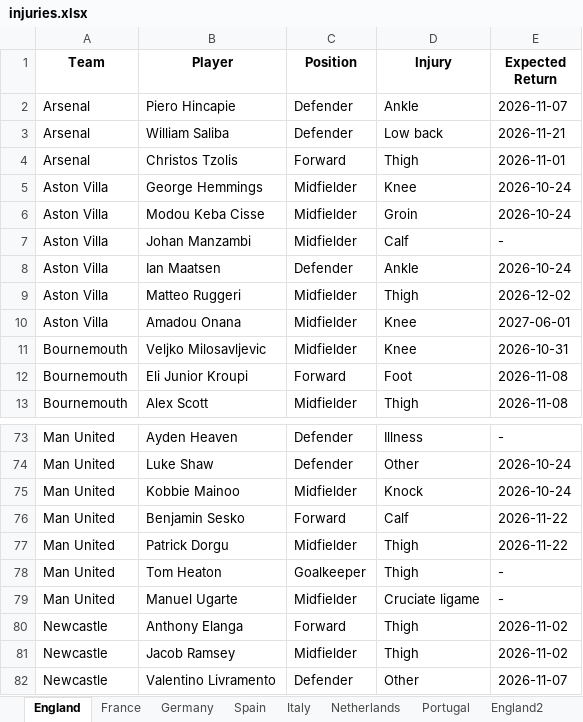
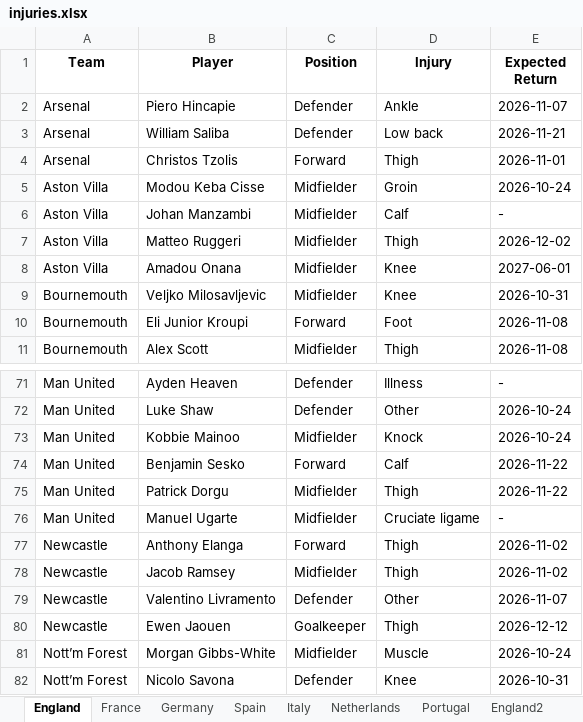
Before and after one commit to Uttam2007110/Football-Projections, an Excel workbook: whoscored/injuries.xlsx, sheet England, drawn as a sheet; only a part is shown, gaps mark what is left out; the shorter side is filled out with more unchanged rows; values as stored, in another font and other column widths than the file's, no borders; the diff names each change by its address in the sheet, - before the commit and + after, or states it on an @@ line.

```diff
--- a/whoscored/injuries.xlsx (sheet England)
+++ b/whoscored/injuries.xlsx (sheet England)
-row 5: Aston Villa | George Hemmings | Midfielder | Knee | 2026-10-24
-row 8: Aston Villa | Ian Maatsen | Defender | Ankle | 2026-10-24
-row 78: Man United | Tom Heaton | Goalkeeper | Thigh | -
```
Also changed, not shown: sheet France, sheet Spain, sheet Germany, sheet Italy, whoscored/Brazil_teams.xlsx, whoscored/England2_teams.xlsx, 6 other files.
